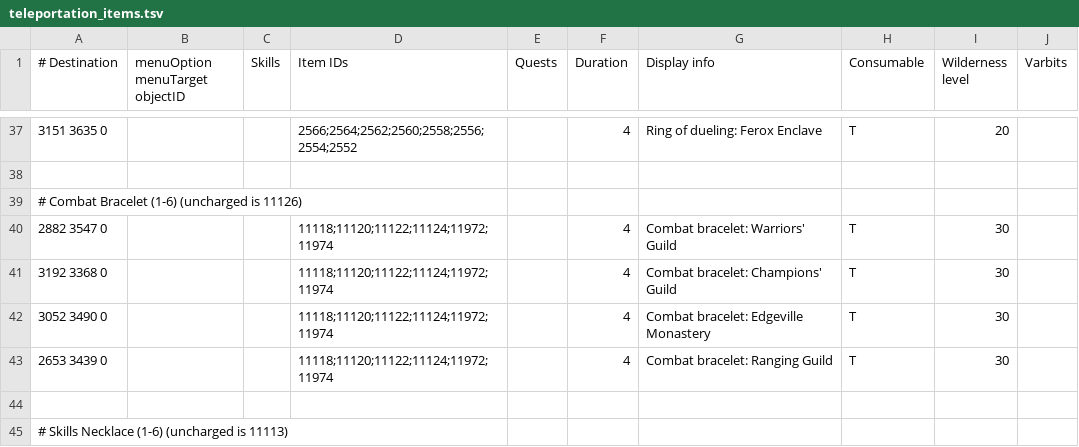
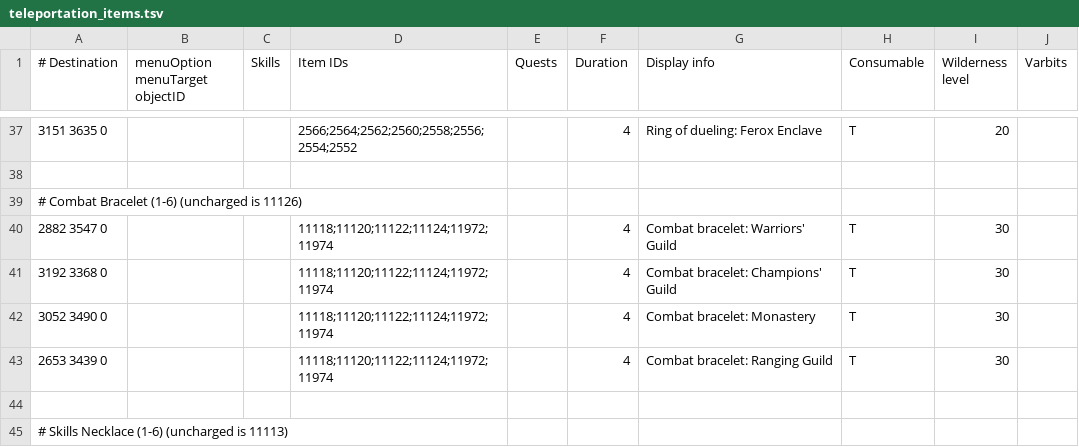
Before and after one commit to NewGenEng/Microbot, a TSV file: runelite-client/src/main/resources/net/runelite/client/plugins/microbot/shortestpath/teleportation_items.tsv, drawn as a sheet; only a part is shown, gaps mark what is left out.

Commit message:
fix: changed display info text for monastery on the combat bracelet

```diff
--- a/runelite-client/src/main/resources/net/runelite/client/plugins/microbot/shortestpath/teleportation_items.tsv
+++ b/runelite-client/src/main/resources/net/runelite/client/plugins/microbot/shortestpath/teleportation_items.tsv
@@ -41,3 +41,3 @@
 3192 3368 0			11118;11120;11122;11124;11972;11974		4	Combat bracelet: Champions' Guild	T	30	
-3052 3490 0			11118;11120;11122;11124;11972;11974		4	Combat bracelet: Edgeville Monastery	T	30	
+3052 3490 0			11118;11120;11122;11124;11972;11974		4	Combat bracelet: Monastery	T	30	
 2653 3439 0			11118;11120;11122;11124;11972;11974		4	Combat bracelet: Ranging Guild	T	30	
```
